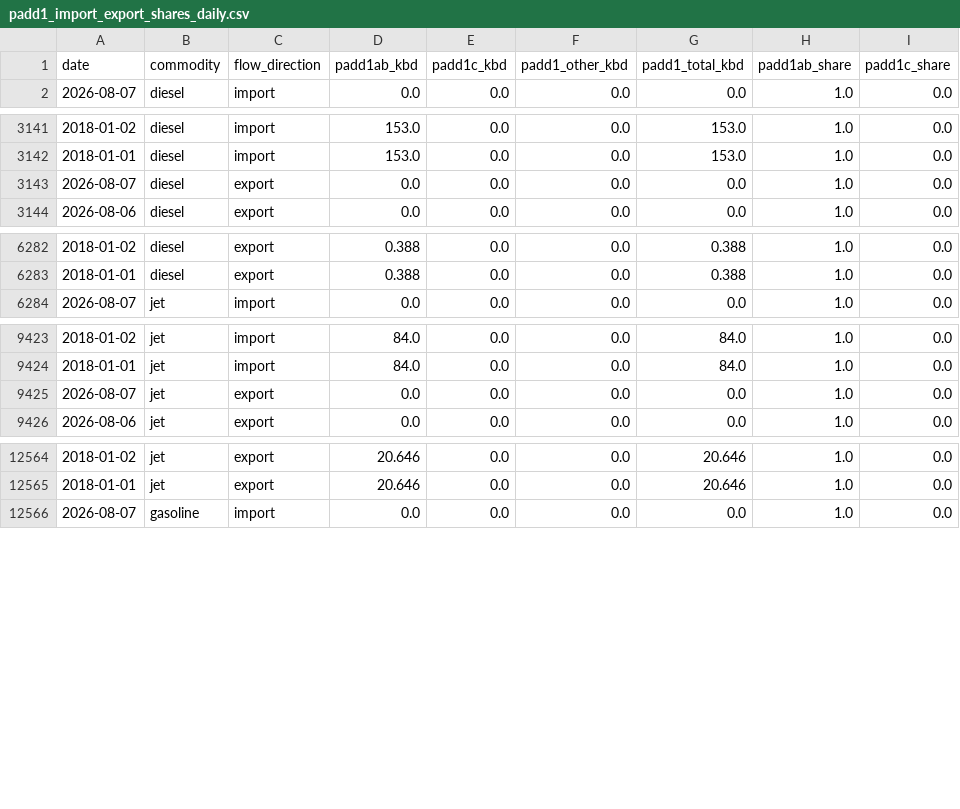
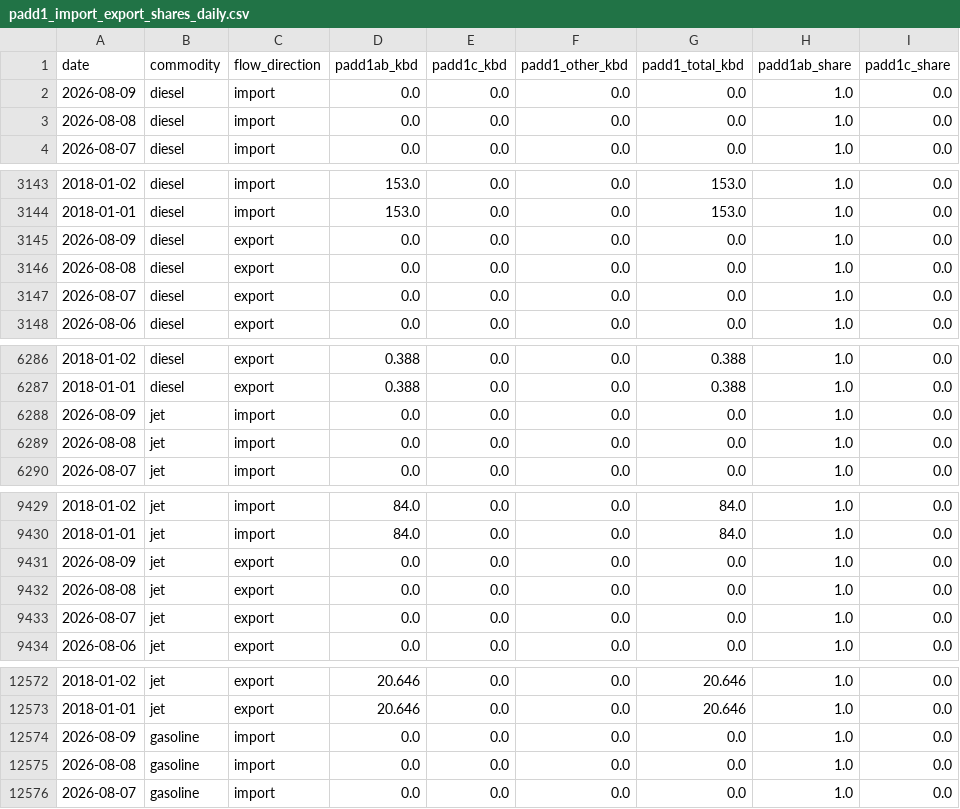
Before and after one commit to hoff01/data-workbook, a CSV file: Kpler/output/padd1_split/padd1_import_export_shares_daily.csv, drawn as a sheet; only a part is shown, gaps mark what is left out; the diff covers the shown part only.

Commit message:
Refresh weekly balance dashboard data

```diff
--- a/Kpler/output/padd1_split/padd1_import_export_shares_daily.csv
+++ b/Kpler/output/padd1_split/padd1_import_export_shares_daily.csv
@@ -1,2 +1,4 @@
 date,commodity,flow_direction,padd1ab_kbd,padd1c_kbd,padd1_other_kbd,padd1_total_kbd,padd1ab_share,padd1c_share
+2026-08-09,diesel,import,0.0,0.0,0.0,0.0,1.0,0.0
+2026-08-08,diesel,import,0.0,0.0,0.0,0.0,1.0,0.0
 2026-08-07,diesel,import,0.0,0.0,0.0,0.0,1.0,0.0
@@ -3142,2 +3144,4 @@ date,commodity,flow_direction,padd1ab_kbd,padd1c_kbd,padd1_other_kbd,padd1_total
 2018-01-01,diesel,import,153.0,0.0,0.0,153.0,1.0,0.0
+2026-08-09,diesel,export,0.0,0.0,0.0,0.0,1.0,0.0
+2026-08-08,diesel,export,0.0,0.0,0.0,0.0,1.0,0.0
 2026-08-07,diesel,export,0.0,0.0,0.0,0.0,1.0,0.0
@@ -6283,2 +6287,4 @@ date,commodity,flow_direction,padd1ab_kbd,padd1c_kbd,padd1_other_kbd,padd1_total
 2018-01-01,diesel,export,0.388,0.0,0.0,0.388,1.0,0.0
+2026-08-09,jet,import,0.0,0.0,0.0,0.0,1.0,0.0
+2026-08-08,jet,import,0.0,0.0,0.0,0.0,1.0,0.0
 2026-08-07,jet,import,0.0,0.0,0.0,0.0,1.0,0.0
@@ -9424,2 +9430,4 @@ date,commodity,flow_direction,padd1ab_kbd,padd1c_kbd,padd1_other_kbd,padd1_total
 2018-01-01,jet,import,84.0,0.0,0.0,84.0,1.0,0.0
+2026-08-09,jet,export,0.0,0.0,0.0,0.0,1.0,0.0
+2026-08-08,jet,export,0.0,0.0,0.0,0.0,1.0,0.0
 2026-08-07,jet,export,0.0,0.0,0.0,0.0,1.0,0.0
@@ -12565,2 +12573,4 @@ date,commodity,flow_direction,padd1ab_kbd,padd1c_kbd,padd1_other_kbd,padd1_total
 2018-01-01,jet,export,20.646,0.0,0.0,20.646,1.0,0.0
+2026-08-09,gasoline,import,0.0,0.0,0.0,0.0,1.0,0.0
+2026-08-08,gasoline,import,0.0,0.0,0.0,0.0,1.0,0.0
 2026-08-07,gasoline,import,0.0,0.0,0.0,0.0,1.0,0.0
```
Also changed, not shown: 2 added rows and 84 edited cells elsewhere in this file, Diesel_Balance/eia_weekly/diesel.csv, Jet_Balance/eia_weekly/jet.csv, 23 other files.
